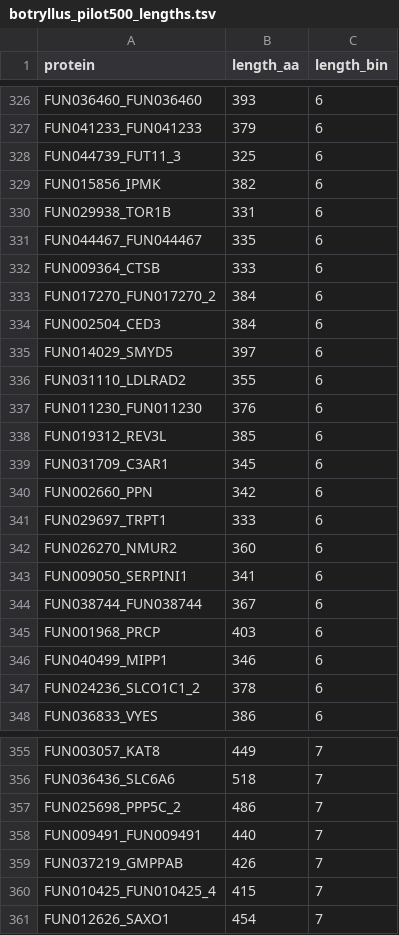
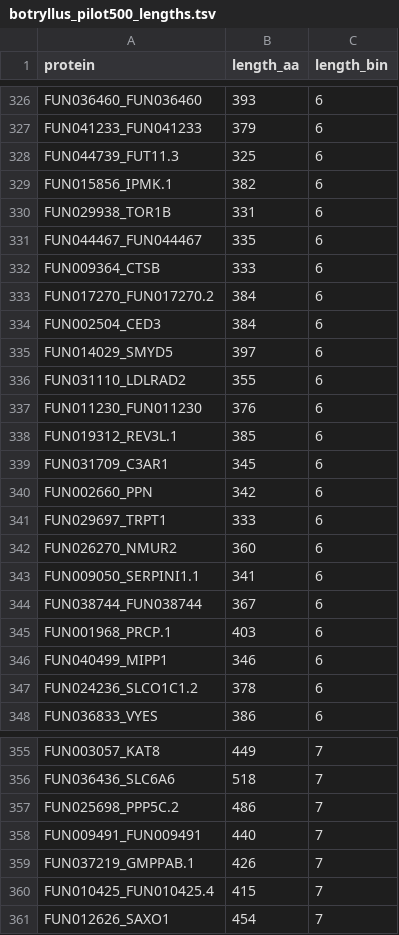
Before and after one commit to olgabot/botryllus-mhc, a TSV file: nextflow_runs/timing-pilot/botryllus_pilot500_lengths.tsv, drawn as a sheet; only a part is shown, gaps mark what is left out; the diff covers the shown part only.

```diff
--- a/nextflow_runs/timing-pilot/botryllus_pilot500_lengths.tsv
+++ b/nextflow_runs/timing-pilot/botryllus_pilot500_lengths.tsv
@@ -327,4 +327,4 @@ FUN036460_FUN036460	393	6
 FUN041233_FUN041233	379	6
-FUN044739_FUT11_3	325	6
-FUN015856_IPMK	382	6
+FUN044739_FUT11.3	325	6
+FUN015856_IPMK.1	382	6
 FUN029938_TOR1B	331	6
@@ -332,3 +332,3 @@ FUN044467_FUN044467	335	6
 FUN009364_CTSB	333	6
-FUN017270_FUN017270_2	384	6
+FUN017270_FUN017270.2	384	6
 FUN002504_CED3	384	6
@@ -337,3 +337,3 @@ FUN031110_LDLRAD2	355	6
 FUN011230_FUN011230	376	6
-FUN019312_REV3L	385	6
+FUN019312_REV3L.1	385	6
 FUN031709_C3AR1	345	6
@@ -342,7 +342,7 @@ FUN029697_TRPT1	333	6
 FUN026270_NMUR2	360	6
-FUN009050_SERPINI1	341	6
+FUN009050_SERPINI1.1	341	6
 FUN038744_FUN038744	367	6
-FUN001968_PRCP	403	6
+FUN001968_PRCP.1	403	6
 FUN040499_MIPP1	346	6
-FUN024236_SLCO1C1_2	378	6
+FUN024236_SLCO1C1.2	378	6
 FUN036833_VYES	386	6
@@ -356,6 +356,6 @@ FUN003057_KAT8	449	7
 FUN036436_SLC6A6	518	7
-FUN025698_PPP5C_2	486	7
+FUN025698_PPP5C.2	486	7
 FUN009491_FUN009491	440	7
-FUN037219_GMPPAB	426	7
-FUN010425_FUN010425_4	415	7
+FUN037219_GMPPAB.1	426	7
+FUN010425_FUN010425.4	415	7
 FUN012626_SAXO1	454	7
```
Also changed, not shown: 50 edited cells elsewhere in this file, 2 other files.
